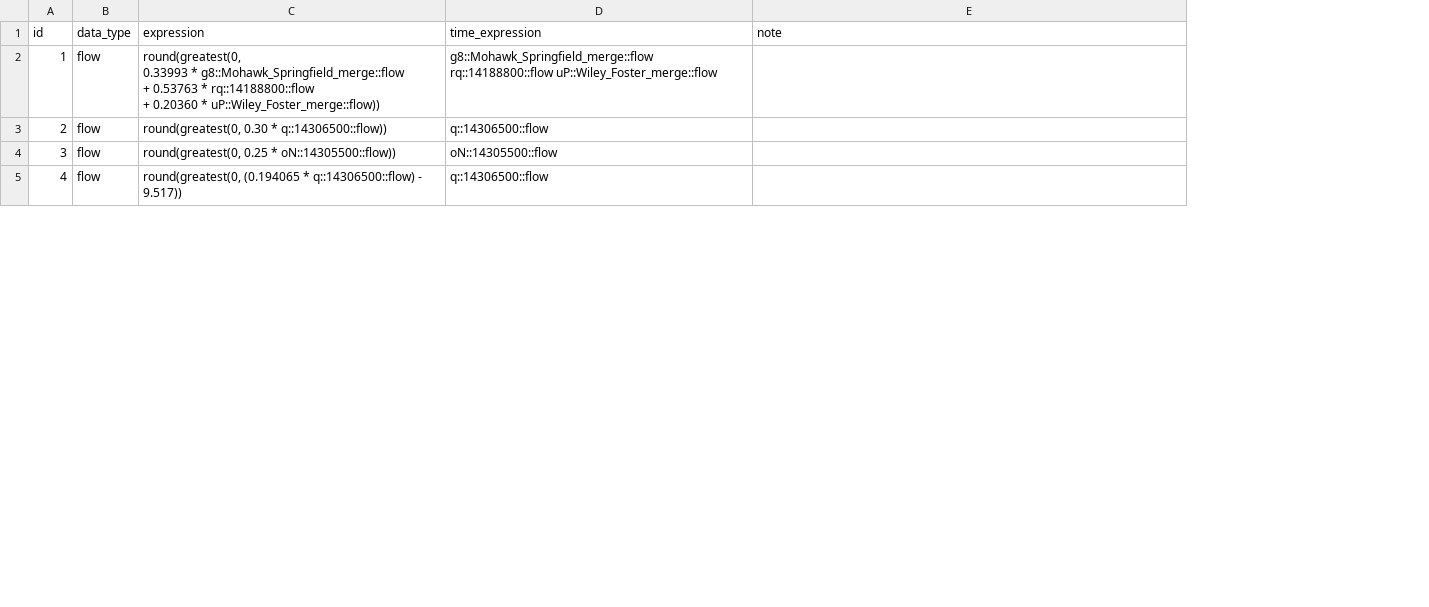
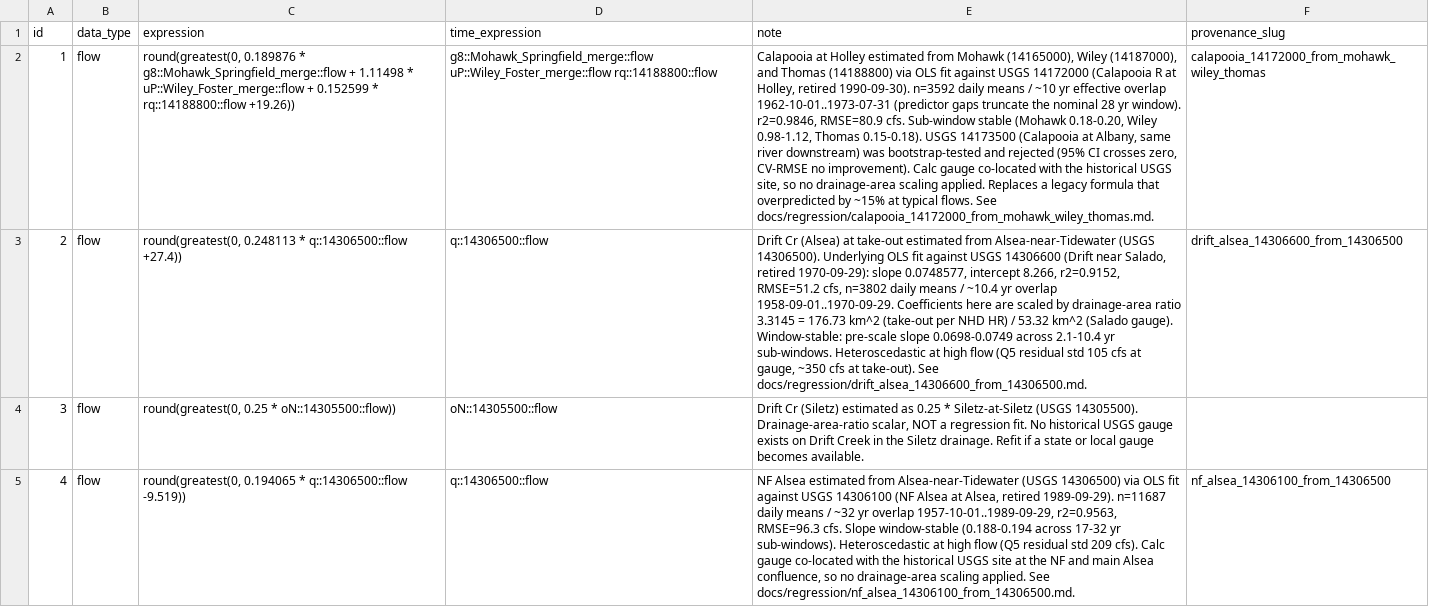
Before and after one commit to mousebrains/kayak_python, a CSV file: data/db/calc_expression.csv, drawn as a sheet; only a part is shown; ↵ is a line break in a cell; the diff covers the shown part only; the diff names each change by its address in the sheet, - before the commit and + after, or states it on an @@ line.

Commit message:
data/db: nightly metadata snapshot — calc_expression,gauge,gauge_source,source

```diff
--- a/data/db/calc_expression.csv
+++ b/data/db/calc_expression.csv
+column F (provenance_slug), rows 2-5: calapooia_14172000_from_mohawk_wiley_thomas | drift_alsea_14306600_from_14306500 |  | nf_alsea_14306100_from_14306500
-C2 (expression): round(greatest(0, ↵ 0.33993 * g8::Mohawk_Springfield_merge::flow ↵ + 0.53763 * rq::14188800::flow ↵ + 0.20360 * uP::Wiley_Foster_merge::flow))
+C2 (expression): round(greatest(0, 0.189876 * g8::Mohawk_Springfield_merge::flow + 1.11498 * uP::Wiley_Foster_merge::flow + 0.152599 * rq::14188800::flow +19.26))
-D2 (time_expression): g8::Mohawk_Springfield_merge::flow rq::14188800::flow uP::Wiley_Foster_merge::flow
+D2 (time_expression): g8::Mohawk_Springfield_merge::flow uP::Wiley_Foster_merge::flow rq::14188800::flow
-E2 (note): (empty)
+E2 (note): Calapooia at Holley estimated from Mohawk (14165000), Wiley (14187000), and Thomas (14188800) via OLS fit against USGS 14172000 (Calapooia R at Holley, retired 1990-09-30). n=3592 daily means / ~10 yr effective overlap 1962-10-01..1973-07-31 (predictor gaps truncate the nominal 28 yr window). r2=0.9846, RMSE=80.9 cfs. Sub-window stable (Mohawk 0.18-0.20, Wiley 0.98-1.12, Thomas 0.15-0.18). USGS 14173500 (Calapooia at Albany, same river downstream) was bootstrap-tested and rejected (95% CI crosses zero, CV-RMSE no improvement). Calc gauge co-located with the historical USGS site, so no drainage-area scaling applied. Replaces a legacy formula that overpredicted by ~15% at typical flows. See docs/regression/calapooia_14172000_from_mohawk_wiley_thomas.md.
-C3 (expression): round(greatest(0, 0.30 * q::14306500::flow))
+C3 (expression): round(greatest(0, 0.248113 * q::14306500::flow +27.4))
-E3 (note): (empty)
+E3 (note): Drift Cr (Alsea) at take-out estimated from Alsea-near-Tidewater (USGS 14306500). Underlying OLS fit against USGS 14306600 (Drift near Salado, retired 1970-09-29): slope 0.0748577, intercept 8.266, r2=0.9152, RMSE=51.2 cfs, n=3802 daily means / ~10.4 yr overlap 1958-09-01..1970-09-29. Coefficients here are scaled by drainage-area ratio 3.3145 = 176.73 km^2 (take-out per NHD HR) / 53.32 km^2 (Salado gauge). Window-stable: pre-scale slope 0.0698-0.0749 across 2.1-10.4 yr sub-windows. Heteroscedastic at high flow (Q5 residual std 105 cfs at gauge, ~350 cfs at take-out). See docs/regression/drift_alsea_14306600_from_14306500.md.
-E4 (note): (empty)
+E4 (note): Drift Cr (Siletz) estimated as 0.25 * Siletz-at-Siletz (USGS 14305500). Drainage-area-ratio scalar, NOT a regression fit. No historical USGS gauge exists on Drift Creek in the Siletz drainage. Refit if a state or local gauge becomes available.
-C5 (expression): round(greatest(0, (0.194065 * q::14306500::flow) - 9.517))
+C5 (expression): round(greatest(0, 0.194065 * q::14306500::flow -9.519))
-E5 (note): (empty)
+E5 (note): NF Alsea estimated from Alsea-near-Tidewater (USGS 14306500) via OLS fit against USGS 14306100 (NF Alsea at Alsea, retired 1989-09-29). n=11687 daily means / ~32 yr overlap 1957-10-01..1989-09-29, r2=0.9563, RMSE=96.3 cfs. Slope window-stable (0.188-0.194 across 17-32 yr sub-windows). Heteroscedastic at high flow (Q5 residual std 209 cfs). Calc gauge co-located with the historical USGS site at the NF and main Alsea confluence, so no drainage-area scaling applied. See docs/regression/nf_alsea_14306100_from_14306500.md.
```
Also changed, not shown: 1 removed row and 7 edited cells elsewhere in this file, data/db/gauge.csv, data/db/gauge_source.csv, 1 other file.
